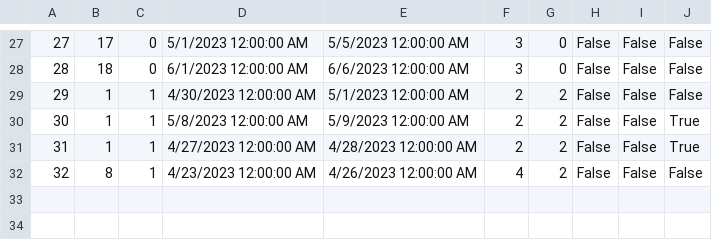
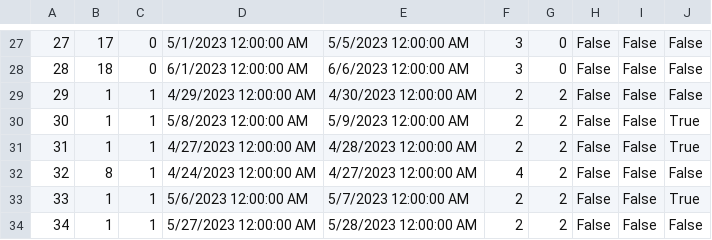
Before and after one commit to MilosMilutinovic01/SIMS-HCI-Project-Group-5-Team-B, a CSV file: SIMS-HCI-Project-Group-5-Team-B/Resources/Data/Reservation.csv, drawn as a sheet; only a part is shown, gaps mark what is left out.

```diff
--- a/SIMS-HCI-Project-Group-5-Team-B/Resources/Data/Reservation.csv
+++ b/SIMS-HCI-Project-Group-5-Team-B/Resources/Data/Reservation.csv
@@ -28,5 +28,7 @@
 28|18|0|6/1/2023 12:00:00 AM|6/6/2023 12:00:00 AM|3|0|False|False|False
-29|1|1|4/30/2023 12:00:00 AM|5/1/2023 12:00:00 AM|2|2|False|False|False
+29|1|1|4/29/2023 12:00:00 AM|4/30/2023 12:00:00 AM|2|2|False|False|False
 30|1|1|5/8/2023 12:00:00 AM|5/9/2023 12:00:00 AM|2|2|False|False|True
 31|1|1|4/27/2023 12:00:00 AM|4/28/2023 12:00:00 AM|2|2|False|False|True
-32|8|1|4/23/2023 12:00:00 AM|4/26/2023 12:00:00 AM|4|2|False|False|False
+32|8|1|4/24/2023 12:00:00 AM|4/27/2023 12:00:00 AM|4|2|False|False|False
+33|1|1|5/6/2023 12:00:00 AM|5/7/2023 12:00:00 AM|2|2|False|False|True
+34|1|1|5/27/2023 12:00:00 AM|5/28/2023 12:00:00 AM|2|2|False|False|False
```
Also changed, not shown: SIMS-HCI-Project-Group-5-Team-B/Resources/Data/ReservationChangeRequest.csv, 23 other files.
